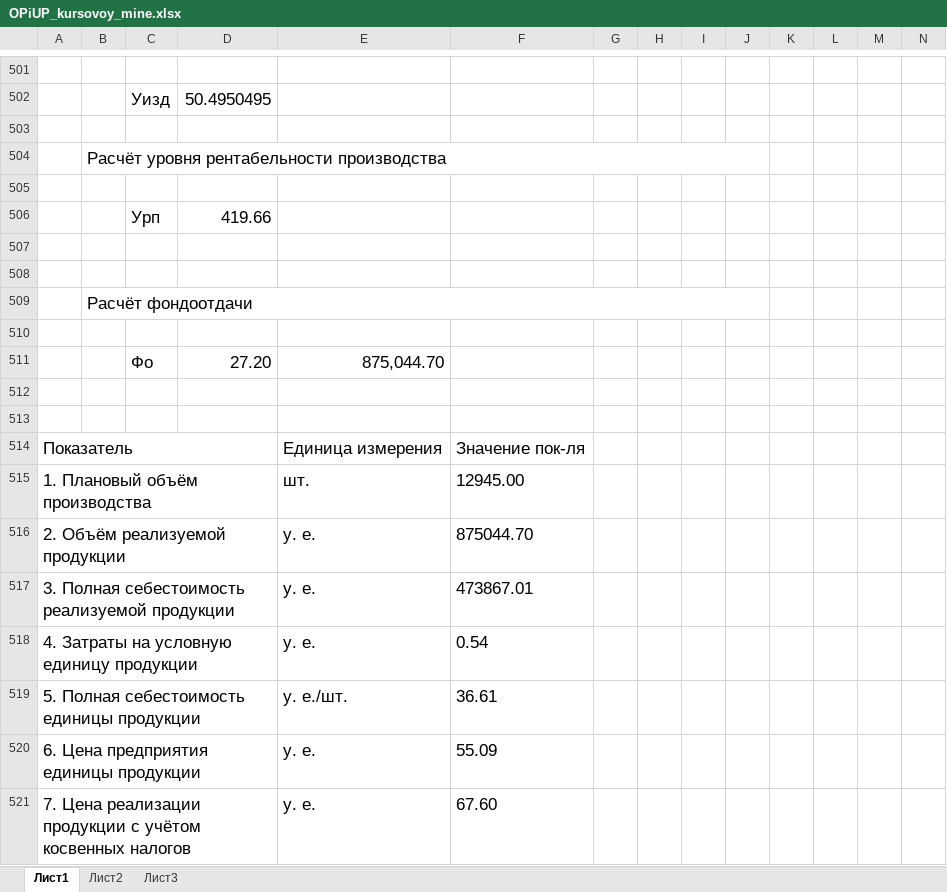
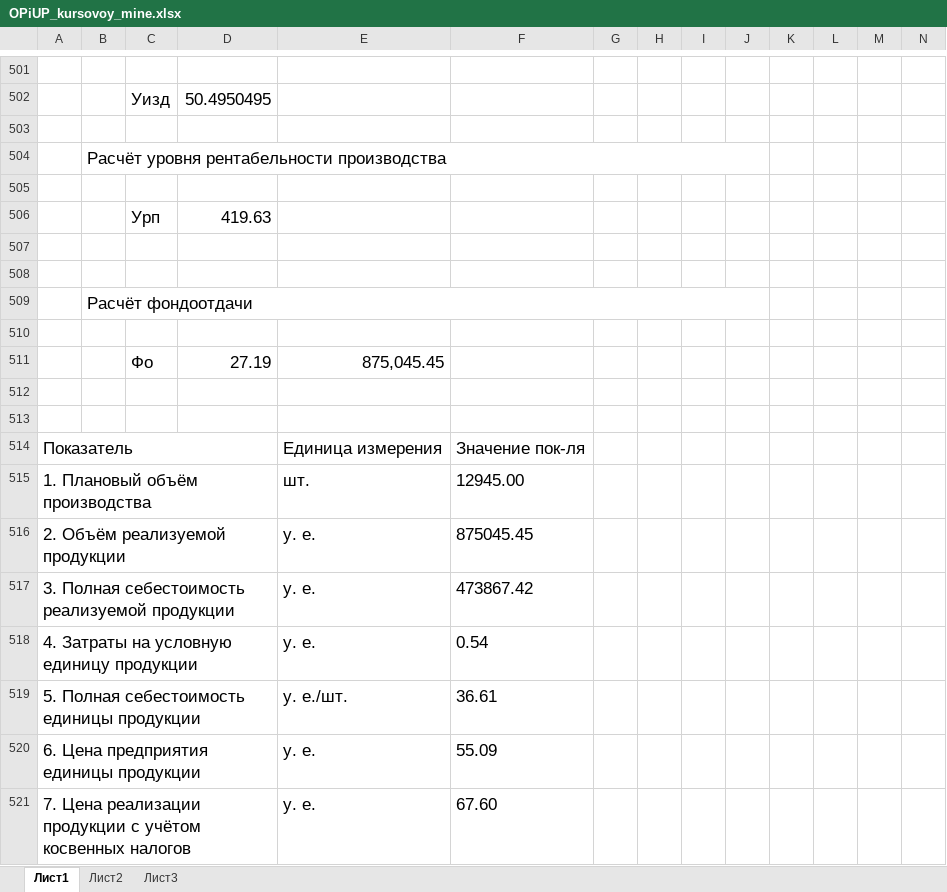
Before and after one commit to ArthurAlensky/Economics, an Excel workbook: OPiUP_kursovoy_mine.xlsx, sheet Лист1, drawn as a sheet; only a part is shown, gaps mark what is left out; values as stored, in another font and other column widths than the file's, no borders; removed rows and columns are numbered as before the commit, all else as after; rows hold the shown columns only; the diff covers the shown part only; the diff names each change by its address in the sheet, - before the commit and + after, or states it on an @@ line.

```diff
--- a/OPiUP_kursovoy_mine.xlsx (sheet Лист1)
+++ b/OPiUP_kursovoy_mine.xlsx (sheet Лист1)
-D506: 419.66
+D506: 419.63
-row 511:  |  | Фо | 27.20 | 875,044.70
+row 511:  |  | Фо | 27.19 | 875,045.45
-F516: 875044.70
+F516: 875045.45
-F517: 473867.01
+F517: 473867.42
```
Also changed, not shown: 3 added rows, 3 removed rows and 48 edited cells elsewhere in this sheet, 2 other files.
